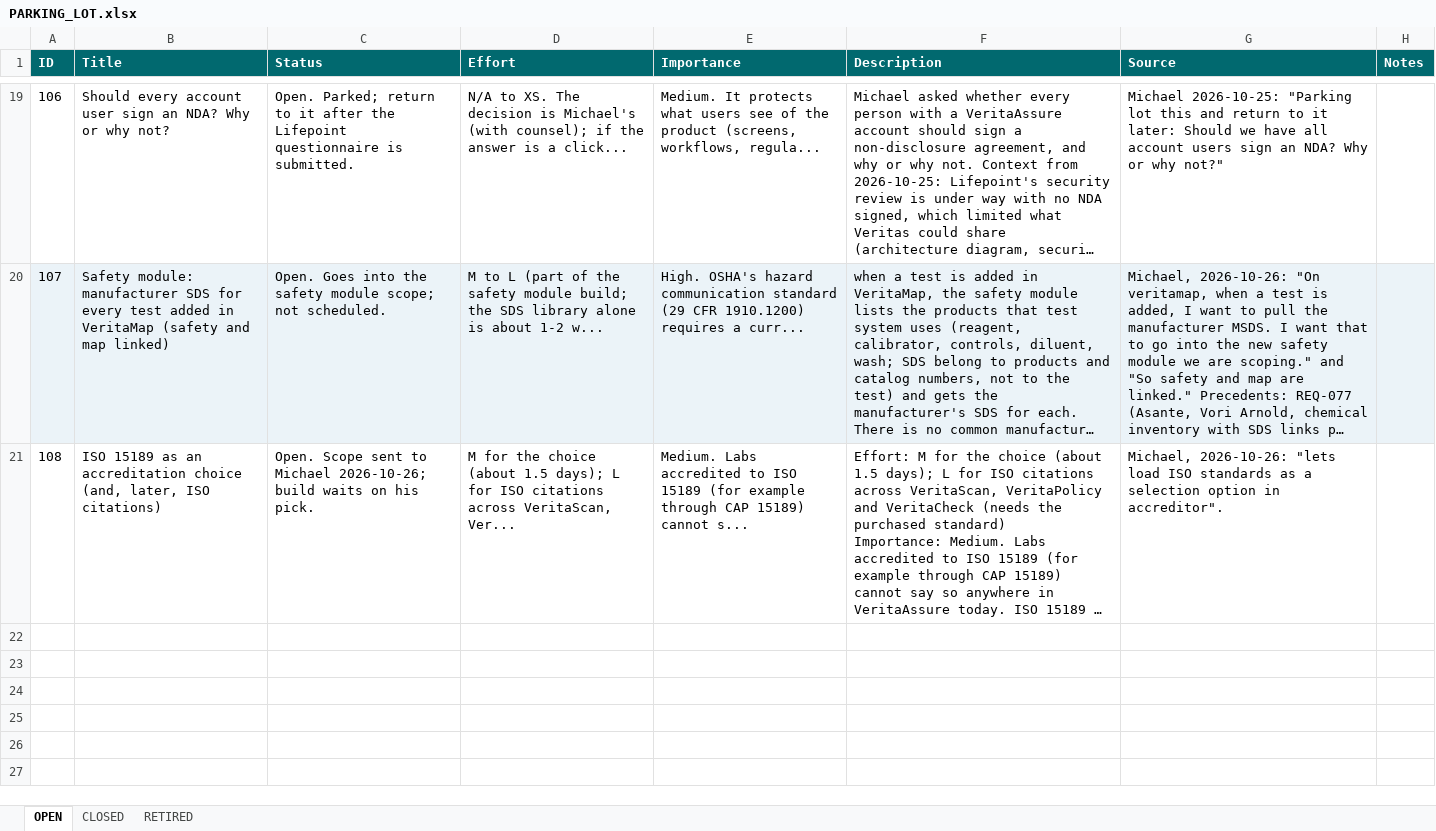
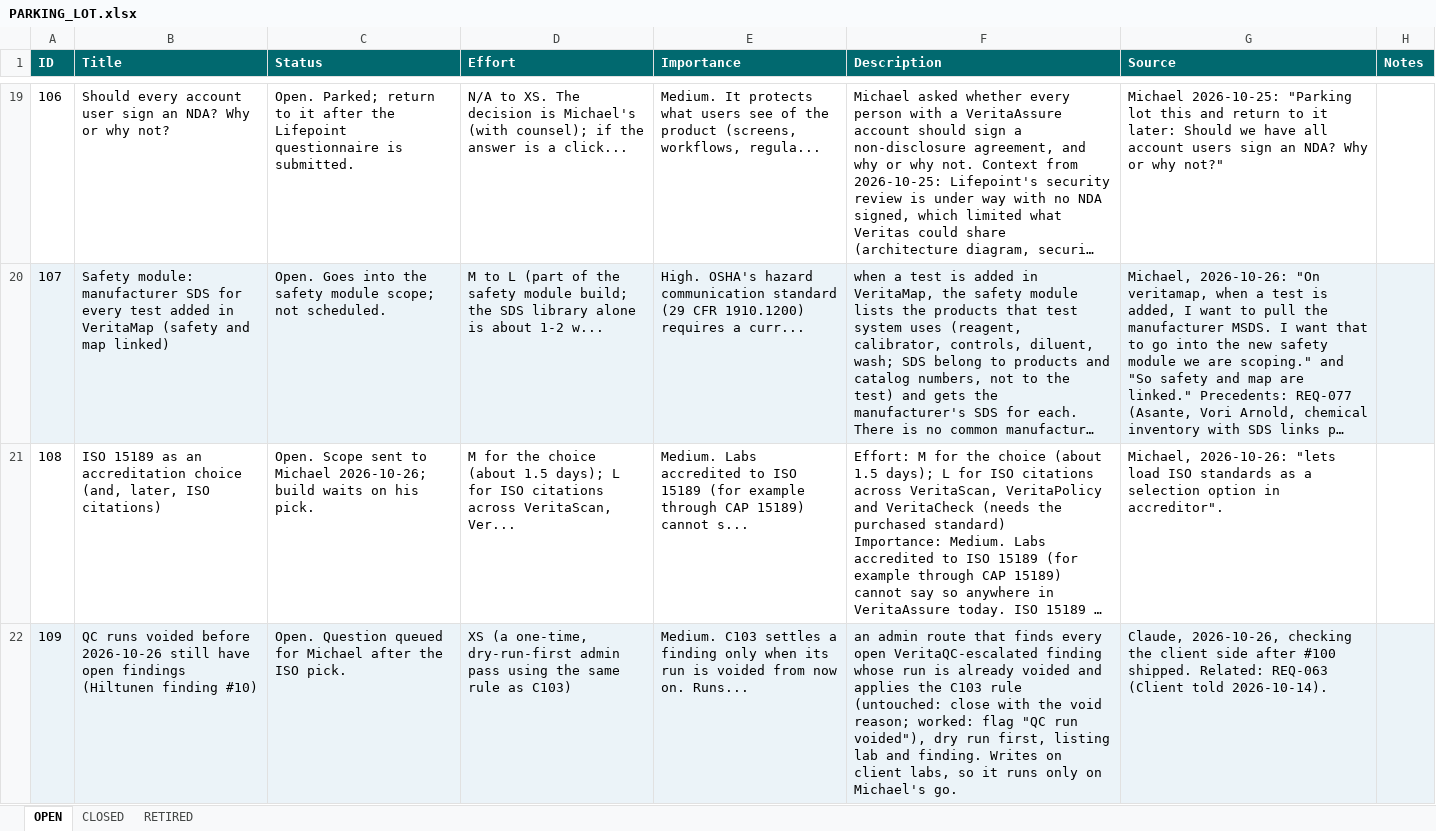
Before and after one commit to mav40121/veritas-lab-services, an Excel workbook: PARKING_LOT.xlsx, sheet OPEN, drawn as a sheet; only a part is shown, gaps mark what is left out; long unchanged cells end in …; values as stored, in another font and other column widths than the file's, no borders; the diff names each change by its address in the sheet, - before the commit and + after, or states it on an @@ line.

```diff
--- a/PARKING_LOT.xlsx (sheet OPEN)
+++ b/PARKING_LOT.xlsx (sheet OPEN)
+row 22: 109 | QC runs voided before 2026-10-26 still have open findings (Hiltunen finding #10) | Open. Question queued for Michael after the ISO pick. | XS (a one-time, dry-run-first admin pass using the same rule as C103) | Medium. C103 settles a finding only when its run is voided from now on. Runs... | an admin route that finds every open VeritaQC-escalated finding whose run is already voided and applies the C103 rule (untouched: close with the void reason; worked: flag "QC run voided"), dry run first, listing lab and finding. Writes on client labs, so it runs only on Michael's go. | Claude, 2026-10-26, checking the client side after #100 shipped. Related: REQ-063 (Client told 2026-10-14).
```
Also changed, not shown: 1 other file.
